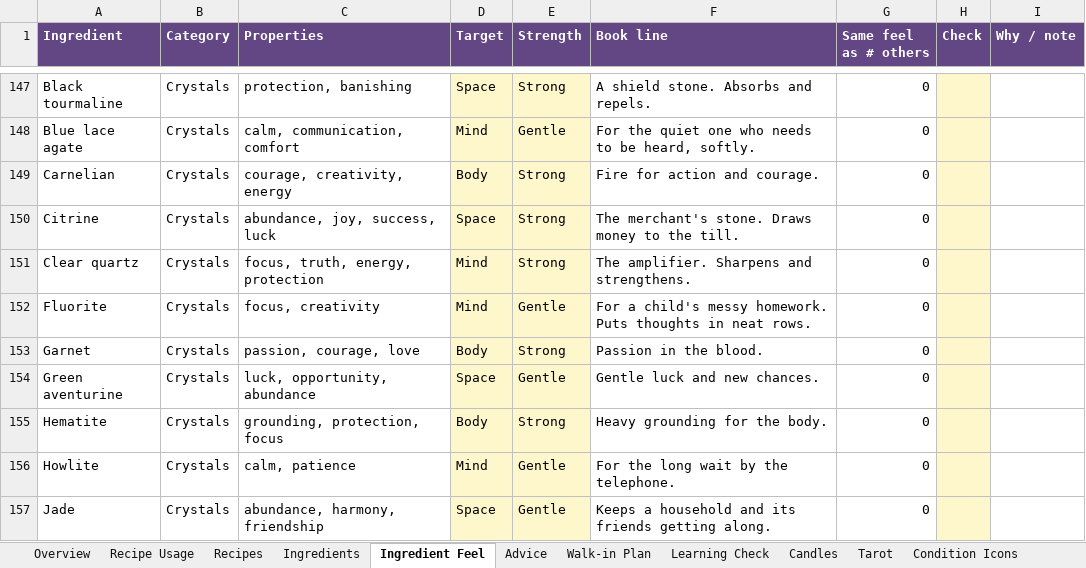
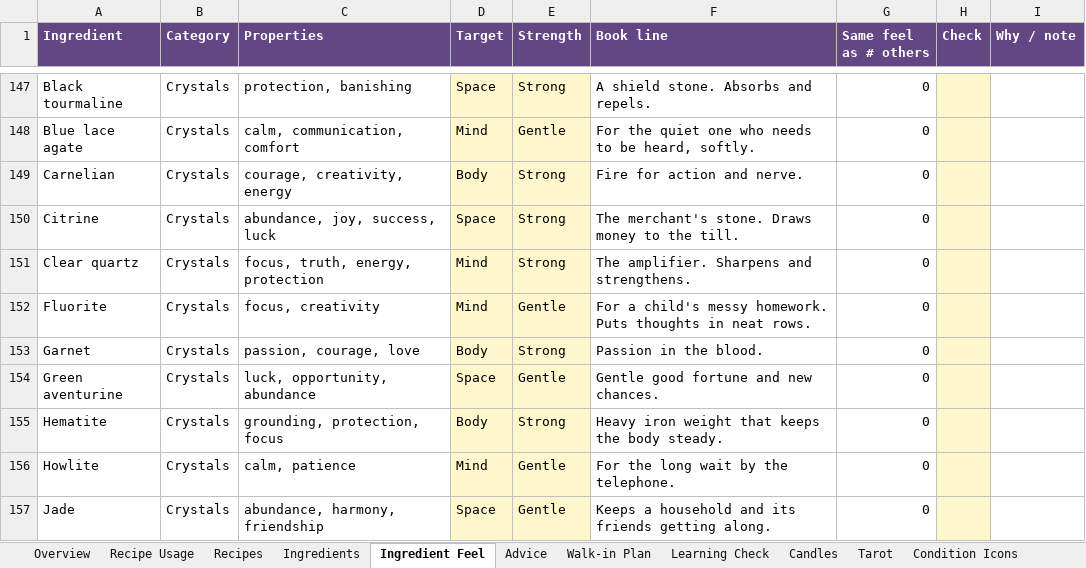
Before and after one commit to you36911-lab/The-Loveborne-Witchs-Emporium, an Excel workbook: ingredient_asset_tracker.xlsx, sheet Ingredient Feel, drawn as a sheet; only a part is shown, gaps mark what is left out; values as stored, in another font and other column widths than the file's, no borders; charts and pictures not drawn; the diff covers the shown part only; the diff names each change by its address in the sheet, - before the commit and + after, or states it on an @@ line.

```diff
--- a/ingredient_asset_tracker.xlsx (sheet Ingredient Feel)
+++ b/ingredient_asset_tracker.xlsx (sheet Ingredient Feel)
-F149 (Book line): Fire for action and courage.
+F149 (Book line): Fire for action and nerve.
-F154 (Book line): Gentle luck and new chances.
+F154 (Book line): Gentle good fortune and new chances.
-F155 (Book line): Heavy grounding for the body.
+F155 (Book line): Heavy iron weight that keeps the body steady.
```
Also changed, not shown: 22 edited cells elsewhere in this sheet, 2 other files.
